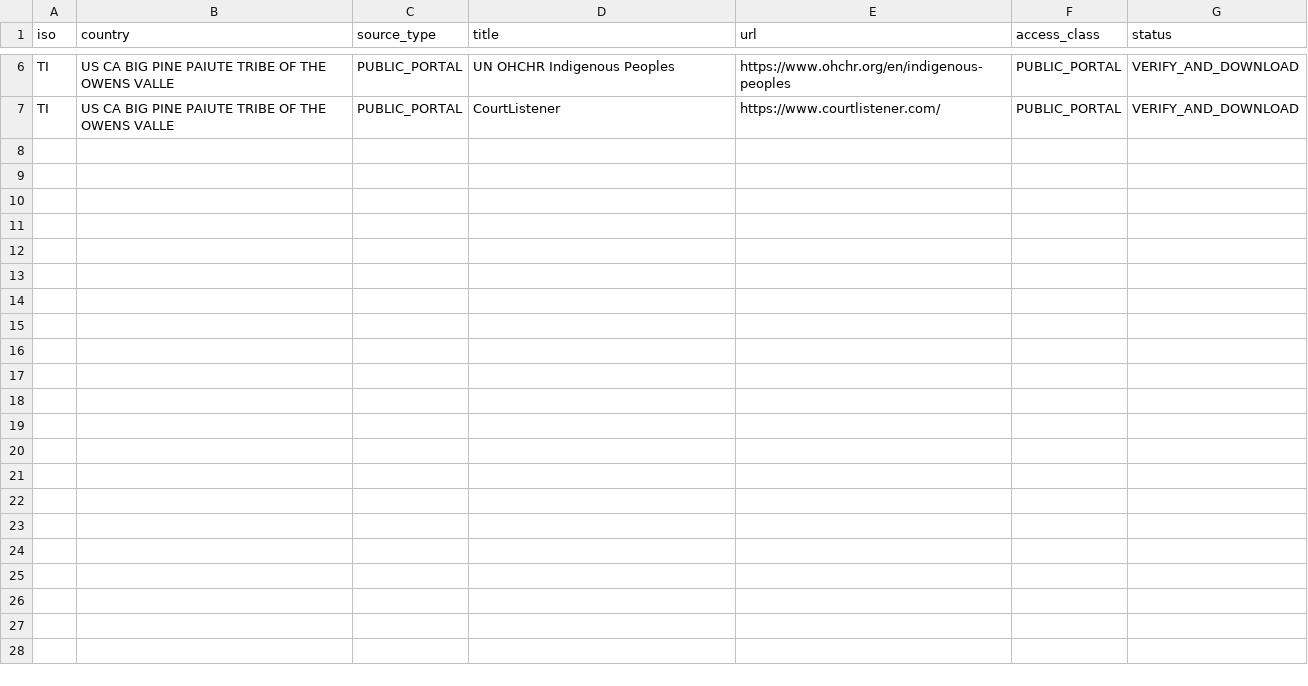
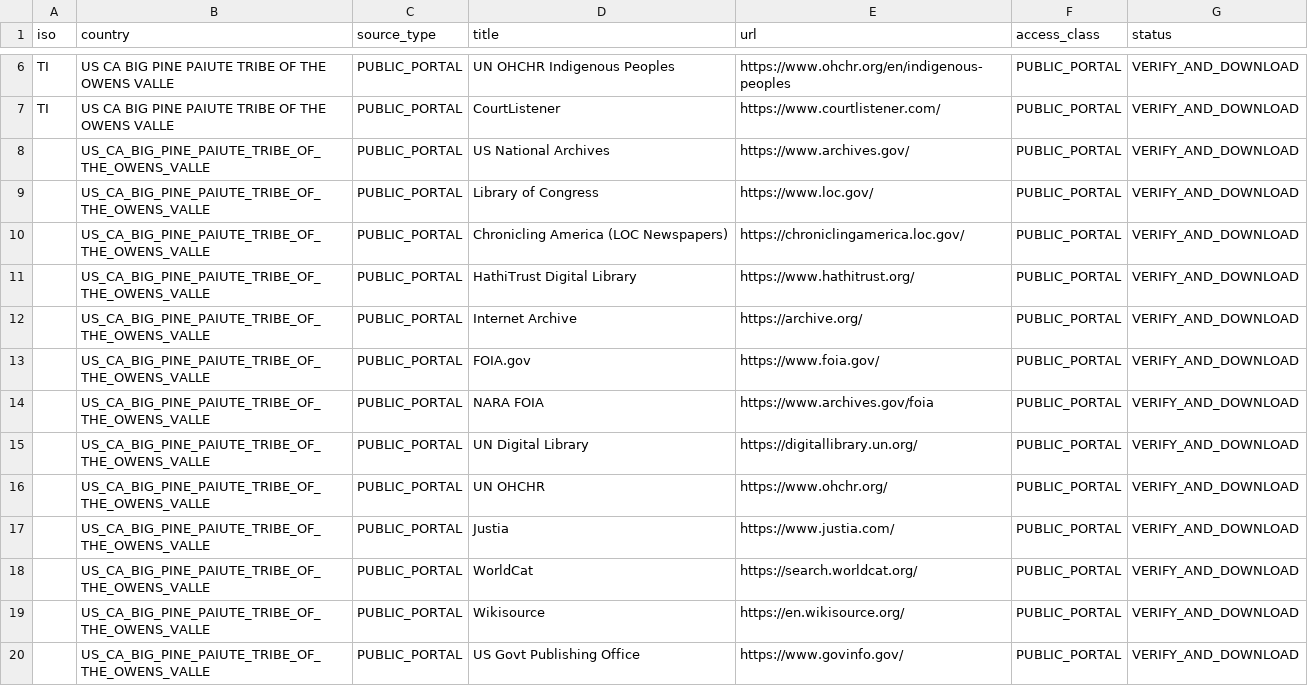
Before and after one commit to GlobalRestitutionAlliance/turtle-island-us-ca-big-pine-paiute-tribe-of-the-owens-valle-master-litigation, a CSV file: 03_Evidentiary_Exhibits/PRIMARY_PUBLIC_SOURCES.csv, drawn as a sheet; only a part is shown, gaps mark what is left out; the diff names each change by its address in the sheet, - before the commit and + after, or states it on an @@ line.

Commit message:
Expand primary public source registries (Batch 2)

```diff
--- a/03_Evidentiary_Exhibits/PRIMARY_PUBLIC_SOURCES.csv
+++ b/03_Evidentiary_Exhibits/PRIMARY_PUBLIC_SOURCES.csv
+row 8:  | US_CA_BIG_PINE_PAIUTE_TRIBE_OF_THE_OWENS_VALLE | PUBLIC_PORTAL | US National Archives | https://www.archives.gov/ | PUBLIC_PORTAL | VERIFY_AND_DOWNLOAD
+row 9:  | US_CA_BIG_PINE_PAIUTE_TRIBE_OF_THE_OWENS_VALLE | PUBLIC_PORTAL | Library of Congress | https://www.loc.gov/ | PUBLIC_PORTAL | VERIFY_AND_DOWNLOAD
+row 10:  | US_CA_BIG_PINE_PAIUTE_TRIBE_OF_THE_OWENS_VALLE | PUBLIC_PORTAL | Chronicling America (LOC Newspapers) | https://chroniclingamerica.loc.gov/ | PUBLIC_PORTAL | VERIFY_AND_DOWNLOAD
+row 11:  | US_CA_BIG_PINE_PAIUTE_TRIBE_OF_THE_OWENS_VALLE | PUBLIC_PORTAL | HathiTrust Digital Library | https://www.hathitrust.org/ | PUBLIC_PORTAL | VERIFY_AND_DOWNLOAD
+row 12:  | US_CA_BIG_PINE_PAIUTE_TRIBE_OF_THE_OWENS_VALLE | PUBLIC_PORTAL | Internet Archive | https://archive.org/ | PUBLIC_PORTAL | VERIFY_AND_DOWNLOAD
+row 13:  | US_CA_BIG_PINE_PAIUTE_TRIBE_OF_THE_OWENS_VALLE | PUBLIC_PORTAL | FOIA.gov | https://www.foia.gov/ | PUBLIC_PORTAL | VERIFY_AND_DOWNLOAD
+row 14:  | US_CA_BIG_PINE_PAIUTE_TRIBE_OF_THE_OWENS_VALLE | PUBLIC_PORTAL | NARA FOIA | https://www.archives.gov/foia | PUBLIC_PORTAL | VERIFY_AND_DOWNLOAD
+row 15:  | US_CA_BIG_PINE_PAIUTE_TRIBE_OF_THE_OWENS_VALLE | PUBLIC_PORTAL | UN Digital Library | https://digitallibrary.un.org/ | PUBLIC_PORTAL | VERIFY_AND_DOWNLOAD
+row 16:  | US_CA_BIG_PINE_PAIUTE_TRIBE_OF_THE_OWENS_VALLE | PUBLIC_PORTAL | UN OHCHR | https://www.ohchr.org/ | PUBLIC_PORTAL | VERIFY_AND_DOWNLOAD
+row 17:  | US_CA_BIG_PINE_PAIUTE_TRIBE_OF_THE_OWENS_VALLE | PUBLIC_PORTAL | Justia | https://www.justia.com/ | PUBLIC_PORTAL | VERIFY_AND_DOWNLOAD
+row 18:  | US_CA_BIG_PINE_PAIUTE_TRIBE_OF_THE_OWENS_VALLE | PUBLIC_PORTAL | WorldCat | https://search.worldcat.org/ | PUBLIC_PORTAL | VERIFY_AND_DOWNLOAD
+row 19:  | US_CA_BIG_PINE_PAIUTE_TRIBE_OF_THE_OWENS_VALLE | PUBLIC_PORTAL | Wikisource | https://en.wikisource.org/ | PUBLIC_PORTAL | VERIFY_AND_DOWNLOAD
+row 20:  | US_CA_BIG_PINE_PAIUTE_TRIBE_OF_THE_OWENS_VALLE | PUBLIC_PORTAL | US Govt Publishing Office | https://www.govinfo.gov/ | PUBLIC_PORTAL | VERIFY_AND_DOWNLOAD
```
Also changed, not shown: 2 other files.
